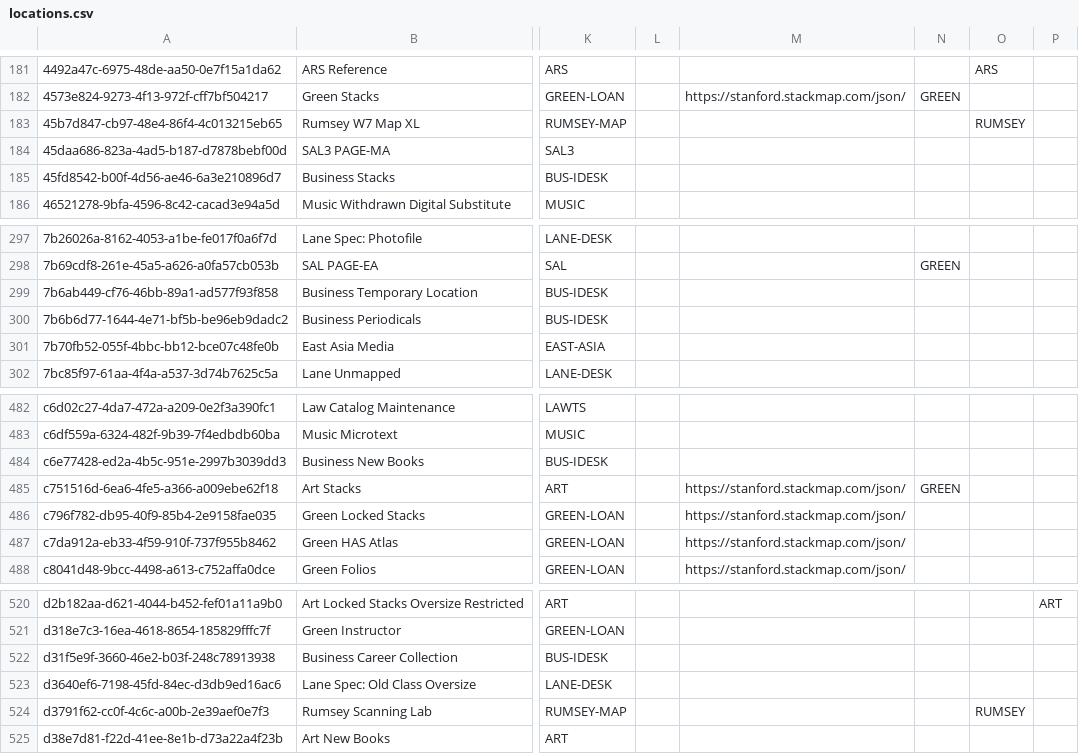
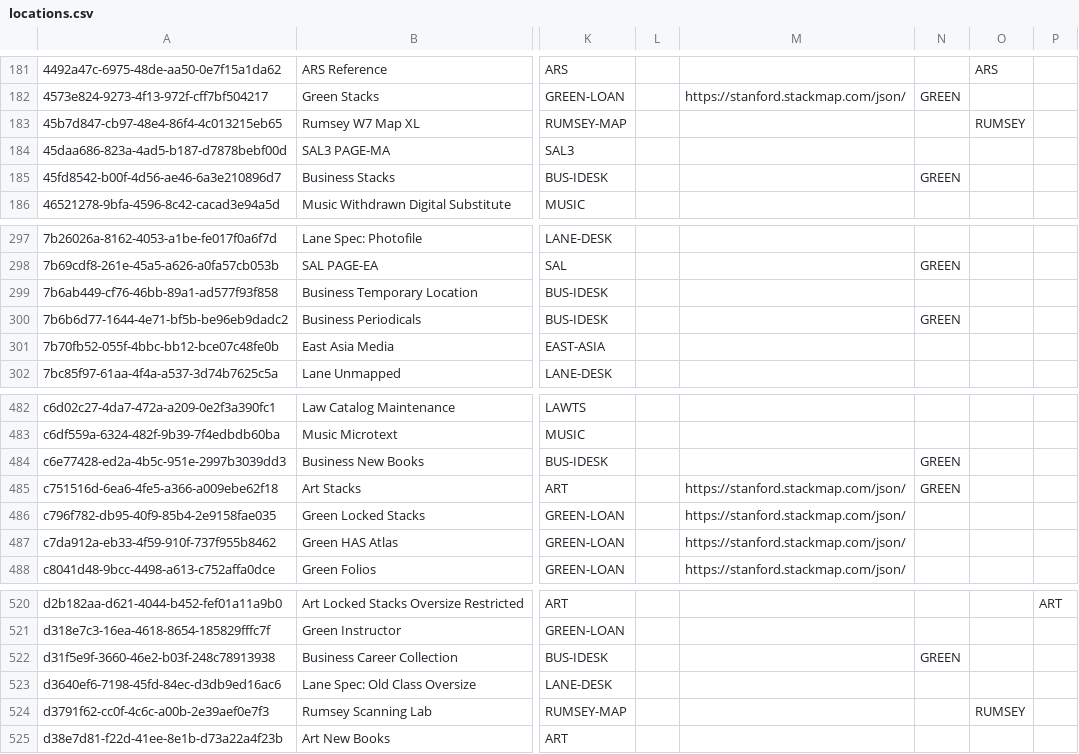
Before and after one commit to sul-dlss/SearchWorks, a CSV file: config/folio/prod/locations.csv, drawn as a sheet; only a part is shown, gaps mark what is left out; the diff names each change by its address in the sheet, - before the commit and + after, or states it on an @@ line.

Commit message:
Update FOLIO types

```diff
--- a/config/folio/prod/locations.csv
+++ b/config/folio/prod/locations.csv
-N185: (empty)
+N185: GREEN
-N300: (empty)
+N300: GREEN
-N484: (empty)
+N484: GREEN
-N522: (empty)
+N522: GREEN
```
Also changed, not shown: 2 other files.
